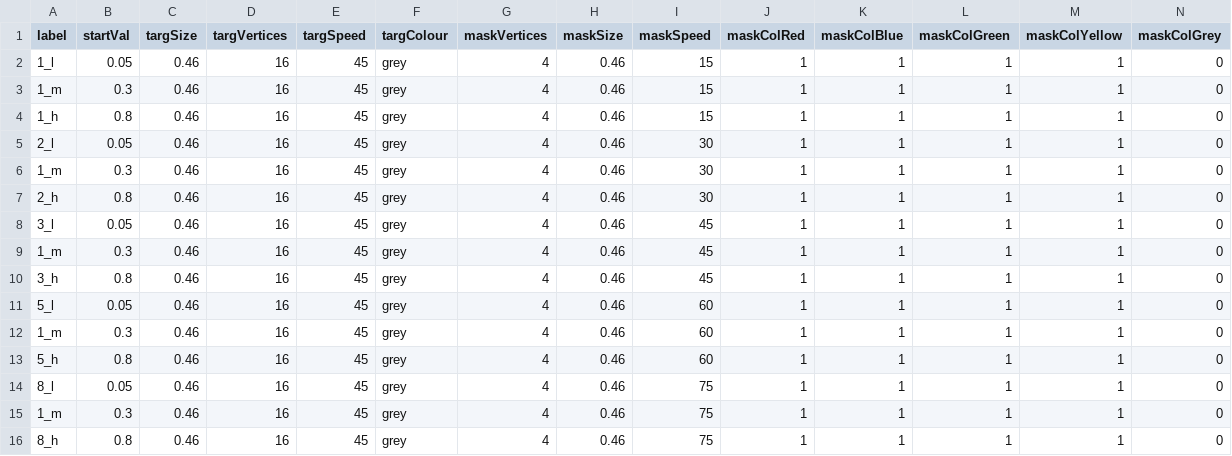
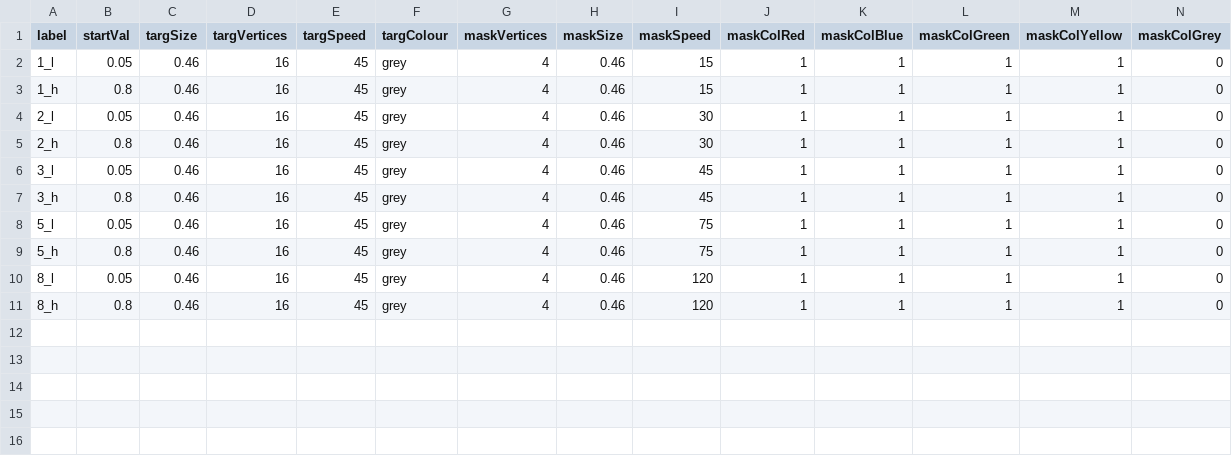
Before and after one commit to egorananyev/supreff, a CSV file: cond-expt1a.csv, drawn as a sheet.

```diff
--- a/cond-expt1a.csv
+++ b/cond-expt1a.csv
@@ -2,15 +2,10 @@ label,startVal,targSize,targVertices,targSpeed,targColour,maskVertices,maskSize,
 1_l,0.05,0.46,16,45,grey,4,0.46,15,1,1,1,1,0
-1_m,0.3,0.46,16,45,grey,4,0.46,15,1,1,1,1,0
 1_h,0.8,0.46,16,45,grey,4,0.46,15,1,1,1,1,0
 2_l,0.05,0.46,16,45,grey,4,0.46,30,1,1,1,1,0
-1_m,0.3,0.46,16,45,grey,4,0.46,30,1,1,1,1,0
 2_h,0.8,0.46,16,45,grey,4,0.46,30,1,1,1,1,0
 3_l,0.05,0.46,16,45,grey,4,0.46,45,1,1,1,1,0
-1_m,0.3,0.46,16,45,grey,4,0.46,45,1,1,1,1,0
 3_h,0.8,0.46,16,45,grey,4,0.46,45,1,1,1,1,0
-5_l,0.05,0.46,16,45,grey,4,0.46,60,1,1,1,1,0
-1_m,0.3,0.46,16,45,grey,4,0.46,60,1,1,1,1,0
-5_h,0.8,0.46,16,45,grey,4,0.46,60,1,1,1,1,0
-8_l,0.05,0.46,16,45,grey,4,0.46,75,1,1,1,1,0
-1_m,0.3,0.46,16,45,grey,4,0.46,75,1,1,1,1,0
-8_h,0.8,0.46,16,45,grey,4,0.46,75,1,1,1,1,0
+5_l,0.05,0.46,16,45,grey,4,0.46,75,1,1,1,1,0
+5_h,0.8,0.46,16,45,grey,4,0.46,75,1,1,1,1,0
+8_l,0.05,0.46,16,45,grey,4,0.46,120,1,1,1,1,0
+8_h,0.8,0.46,16,45,grey,4,0.46,120,1,1,1,1,0
```
Also changed, not shown: 8 other files.
